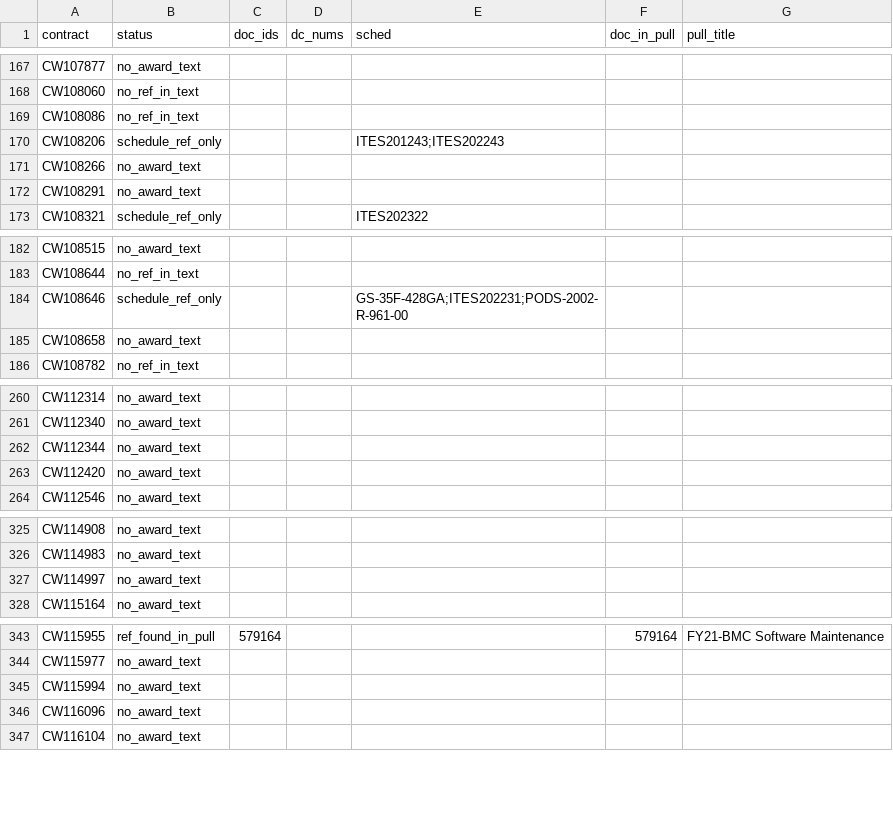
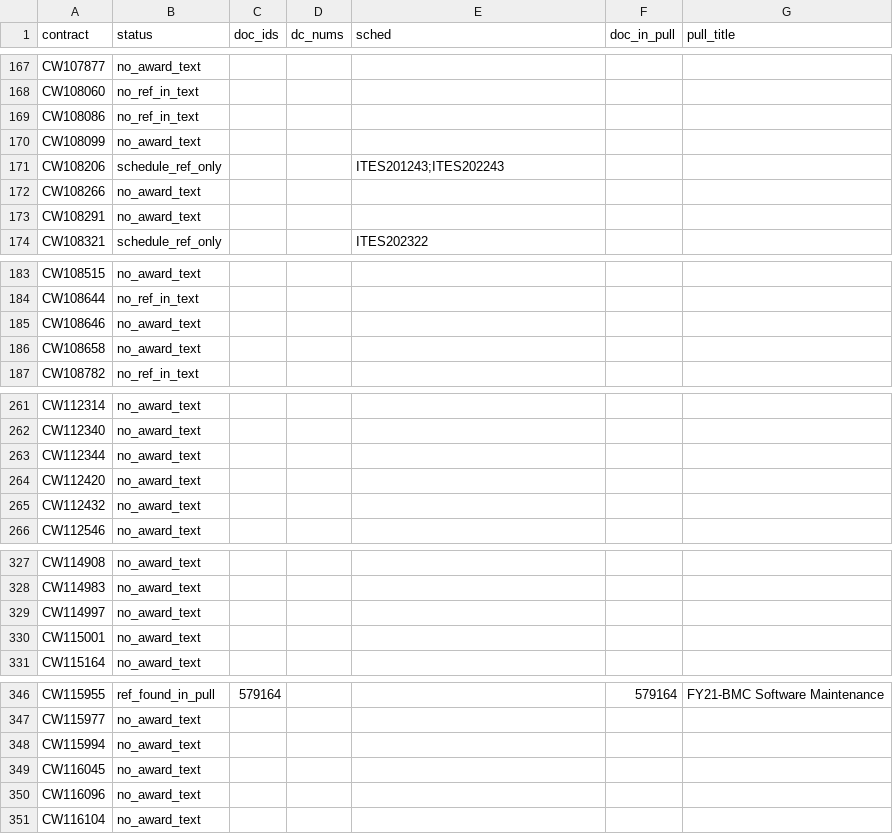
Before and after one commit to abigailhaddad/dc-software-procurement, a CSV file: data/solicitations/tech_award_doc_solicitation_refs.csv, drawn as a sheet; only a part is shown, gaps mark what is left out; the diff covers the shown part only.

```diff
--- a/data/solicitations/tech_award_doc_solicitation_refs.csv
+++ b/data/solicitations/tech_award_doc_solicitation_refs.csv
@@ -169,2 +169,3 @@ CW108060,no_ref_in_text,,,,,
 CW108086,no_ref_in_text,,,,,
+CW108099,no_award_text,,,,,
 CW108206,schedule_ref_only,,,ITES201243;ITES202243,,
@@ -183,3 +184,3 @@ CW108515,no_award_text,,,,,
 CW108644,no_ref_in_text,,,,,
-CW108646,schedule_ref_only,,,GS-35F-428GA;ITES202231;PODS-2002-R-961-00,,
+CW108646,no_award_text,,,,,
 CW108658,no_award_text,,,,,
@@ -263,2 +264,3 @@ CW112344,no_award_text,,,,,
 CW112420,no_award_text,,,,,
+CW112432,no_award_text,,,,,
 CW112546,no_award_text,,,,,
@@ -327,2 +329,3 @@ CW114983,no_award_text,,,,,
 CW114997,no_award_text,,,,,
+CW115001,no_award_text,,,,,
 CW115164,no_award_text,,,,,
@@ -345,2 +348,3 @@ CW115977,no_award_text,,,,,
 CW115994,no_award_text,,,,,
+CW116045,no_award_text,,,,,
 CW116096,no_award_text,,,,,
```
Also changed, not shown: 17 added rows, 5 removed rows and 5 edited cells elsewhere in this file, data/modification_actions.csv, data/part_numbers/shared_tokens.csv, 42 other files.
